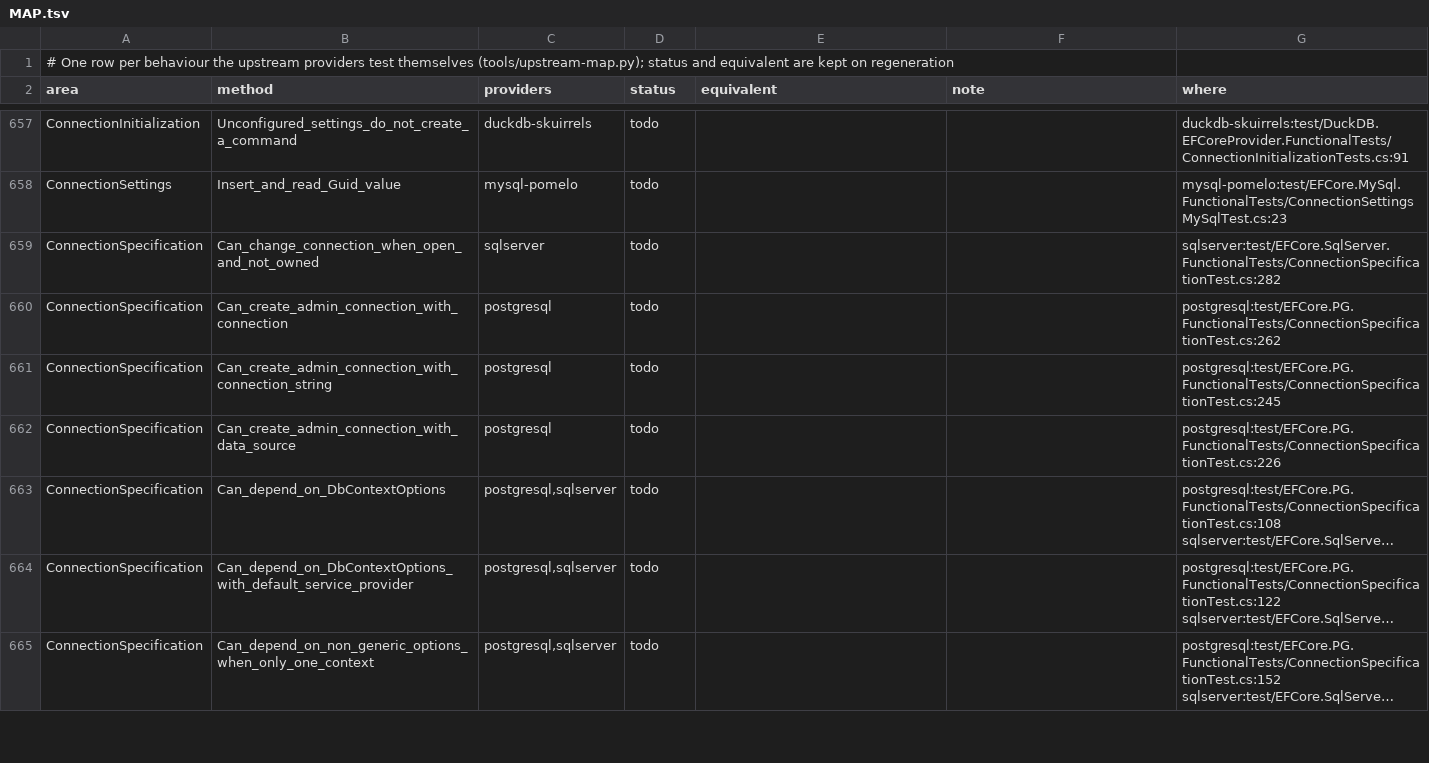
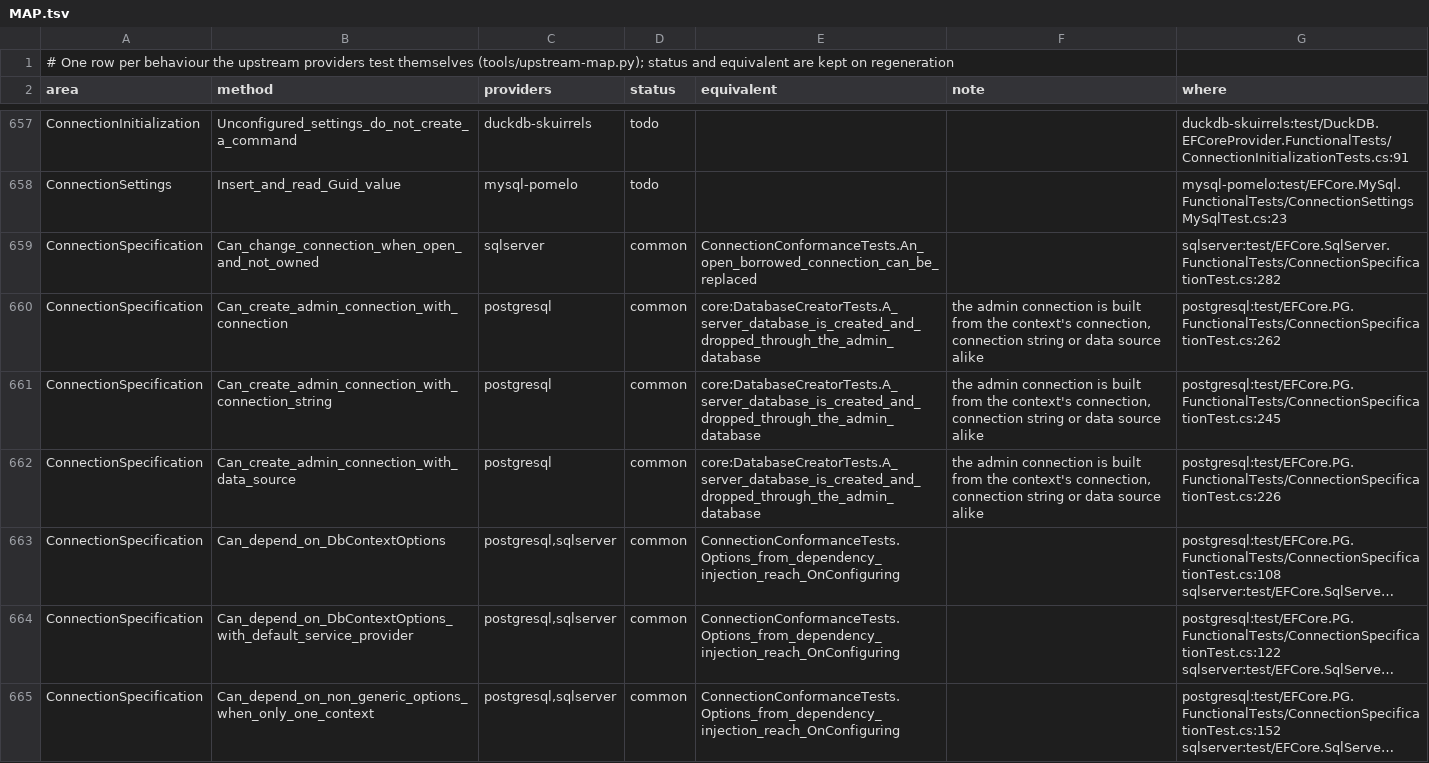
Before and after one commit to pengdows/pengdows.efcore.adonet, a TSV file: docs/upstream-tests/MAP.tsv, drawn as a sheet; only a part is shown, gaps mark what is left out; long unchanged cells end in …; the diff covers the shown part only; the diff names each change by its address in the sheet, - before the commit and + after, or states it on an @@ line.

```diff
--- a/docs/upstream-tests/MAP.tsv
+++ b/docs/upstream-tests/MAP.tsv
-D659:D665 (status): todo
+D659:D665 (status): common
-E659 (equivalent): (empty)
+E659 (equivalent): ConnectionConformanceTests.An_open_borrowed_connection_can_be_replaced
-E660:E662 (equivalent): (empty)
+E660:E662 (equivalent): core:DatabaseCreatorTests.A_server_database_is_created_and_dropped_through_the_admin_database
-F660:F662 (note): (empty)
+F660:F662 (note): the admin connection is built from the context's connection, connection string or data source alike
-E663:E665 (equivalent): (empty)
+E663:E665 (equivalent): ConnectionConformanceTests.Options_from_dependency_injection_reach_OnConfiguring
```
Also changed, not shown: 44 edited cells elsewhere in this file, 11 other files.
